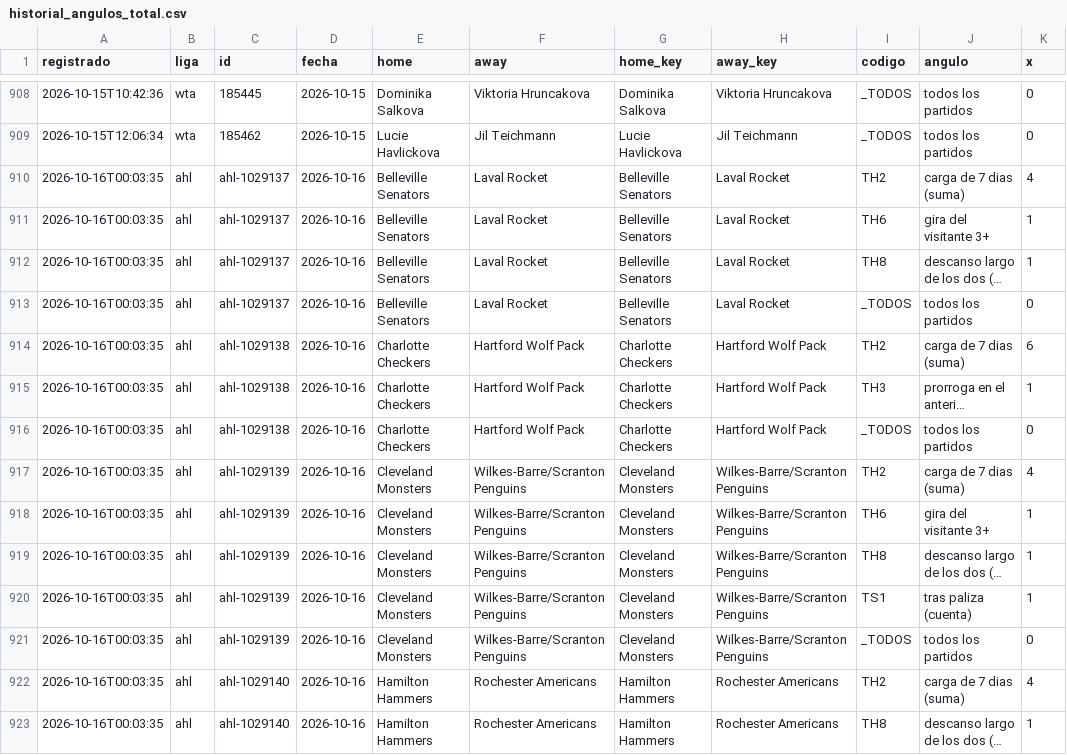
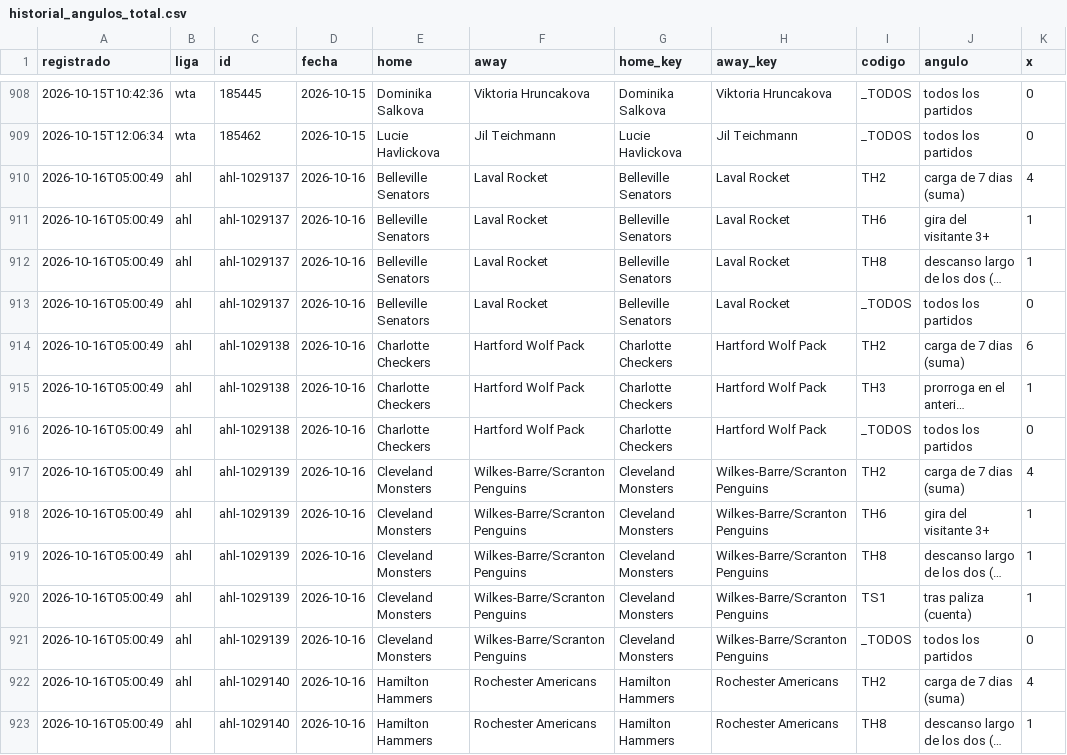
Before and after one commit to tenisman12/edgeline, a CSV file: salida/historial_angulos_total.csv, drawn as a sheet; only a part is shown, gaps mark what is left out; long unchanged cells end in …; the diff covers the shown part only; the diff names each change by its address in the sheet, - before the commit and + after, or states it on an @@ line.

```diff
--- a/salida/historial_angulos_total.csv
+++ b/salida/historial_angulos_total.csv
-A910:A923 (registrado): 2026-10-16T00:03:35
+A910:A923 (registrado): 2026-10-16T05:00:49
```
Also changed, not shown: 154 edited cells elsewhere in this file, salida/clv_detalle.csv, salida/espn_predictor_vivo.csv, 50 other files.
